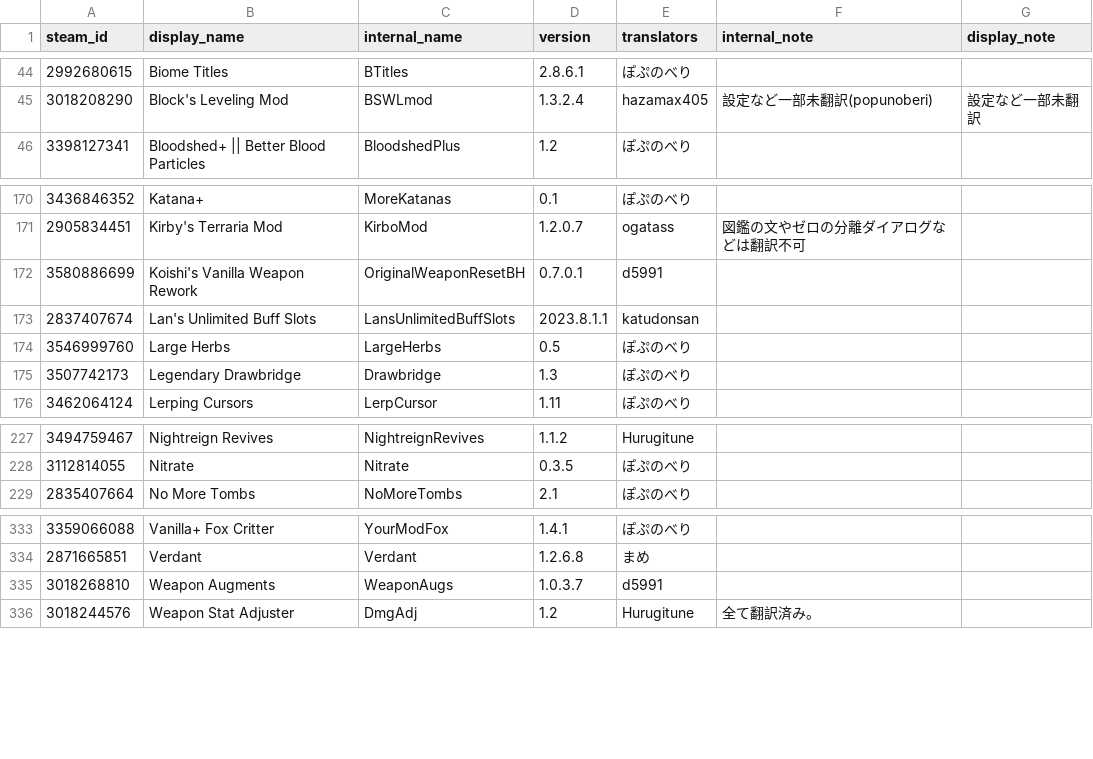
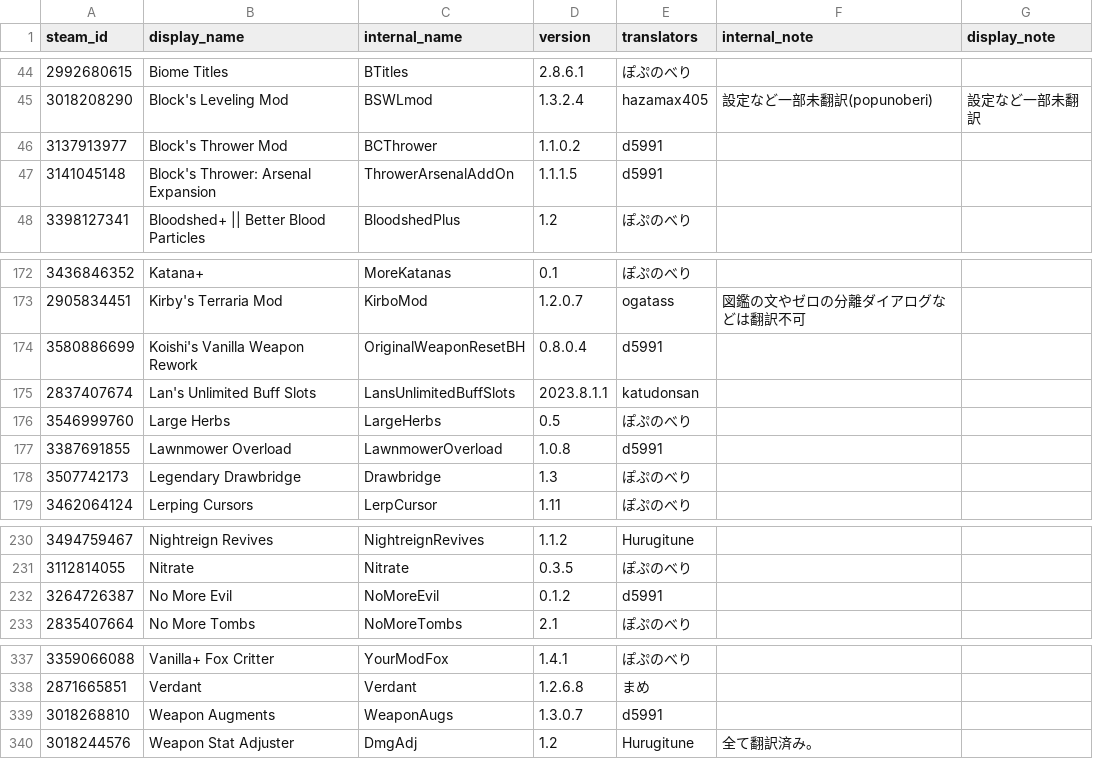
Before and after one commit to eva828/TMLHonyaku, a CSV file: TranslatedMods.csv, drawn as a sheet; only a part is shown, gaps mark what is left out.

```diff
--- a/TranslatedMods.csv
+++ b/TranslatedMods.csv
@@ -45,2 +45,4 @@ steam_id,display_name,internal_name,version,translators,internal_note,display_no
 3018208290,Block's Leveling Mod,BSWLmod,1.3.2.4,hazamax405,設定など一部未翻訳(popunoberi),設定など一部未翻訳
+3137913977,Block's Thrower Mod,BCThrower,1.1.0.2,d5991,,
+3141045148,Block's Thrower: Arsenal Expansion,ThrowerArsenalAddOn,1.1.1.5,d5991,,
 3398127341,Bloodshed+ || Better Blood Particles,BloodshedPlus,1.2,ぽぷのべり,,
@@ -171,5 +173,6 @@ steam_id,display_name,internal_name,version,translators,internal_note,display_no
 2905834451,Kirby's Terraria Mod,KirboMod,1.2.0.7,ogatass,図鑑の文やゼロの分離ダイアログなどは翻訳不可,
-3580886699,Koishi's Vanilla Weapon Rework,OriginalWeaponResetBH,0.7.0.1,d5991,,
+3580886699,Koishi's Vanilla Weapon Rework,OriginalWeaponResetBH,0.8.0.4,d5991,,
 2837407674,Lan's Unlimited Buff Slots,LansUnlimitedBuffSlots,2023.8.1.1,katudonsan,,
 3546999760,Large Herbs,LargeHerbs,0.5,ぽぷのべり,,
+3387691855,Lawnmower Overload,LawnmowerOverload,1.0.8,d5991,,
 3507742173,Legendary Drawbridge,Drawbridge,1.3,ぽぷのべり,,
@@ -228,2 +231,3 @@ steam_id,display_name,internal_name,version,translators,internal_note,display_no
 3112814055,Nitrate,Nitrate,0.3.5,ぽぷのべり,,
+3264726387,No More Evil,NoMoreEvil,0.1.2,d5991,,
 2835407664,No More Tombs,NoMoreTombs,2.1,ぽぷのべり,,
@@ -334,3 +338,3 @@ steam_id,display_name,internal_name,version,translators,internal_note,display_no
 2871665851,Verdant,Verdant,1.2.6.8,まめ,,
-3018268810,Weapon Augments,WeaponAugs,1.0.3.7,d5991,,
+3018268810,Weapon Augments,WeaponAugs,1.3.0.7,d5991,,
 3018244576,Weapon Stat Adjuster,DmgAdj,1.2,Hurugitune,全て翻訳済み。,
```
Also changed, not shown: 11 other files.
